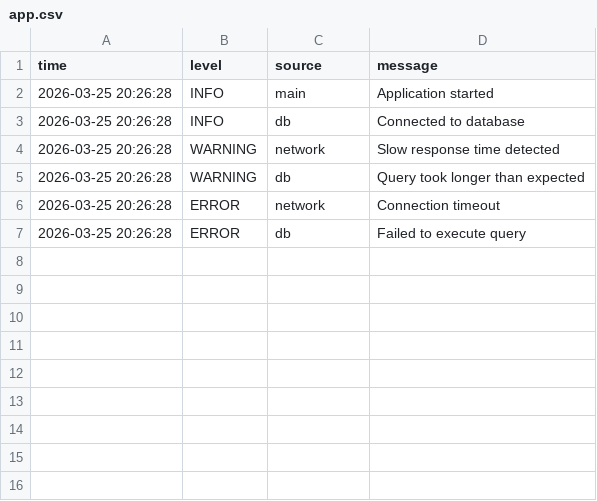
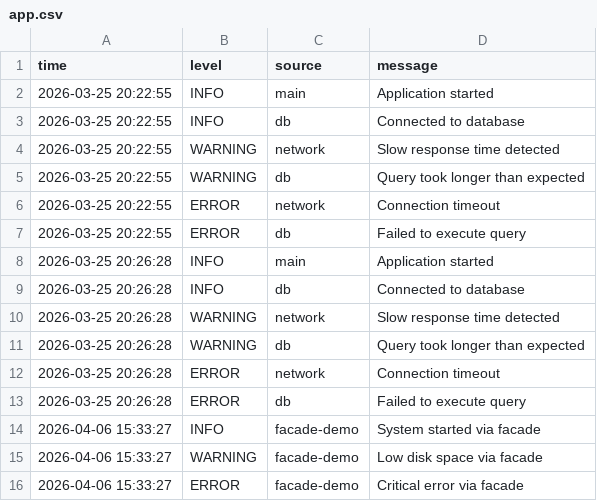
Before and after one commit to zvarych220/kursova, a CSV file: app.csv, drawn as a sheet; the diff names each change by its address in the sheet, - before the commit and + after, or states it on an @@ line.

```diff
--- a/app.csv
+++ b/app.csv
+row 2: 2026-03-25 20:22:55 | INFO | main | Application started
+row 3: 2026-03-25 20:22:55 | INFO | db | Connected to database
+row 4: 2026-03-25 20:22:55 | WARNING | network | Slow response time detected
+row 5: 2026-03-25 20:22:55 | WARNING | db | Query took longer than expected
+row 6: 2026-03-25 20:22:55 | ERROR | network | Connection timeout
+row 7: 2026-03-25 20:22:55 | ERROR | db | Failed to execute query
+row 14: 2026-04-06 15:33:27 | INFO | facade-demo | System started via facade
+row 15: 2026-04-06 15:33:27 | WARNING | facade-demo | Low disk space via facade
+row 16: 2026-04-06 15:33:27 | ERROR | facade-demo | Critical error via facade
```
Also changed, not shown: demo_output.csv, 10 other files.
